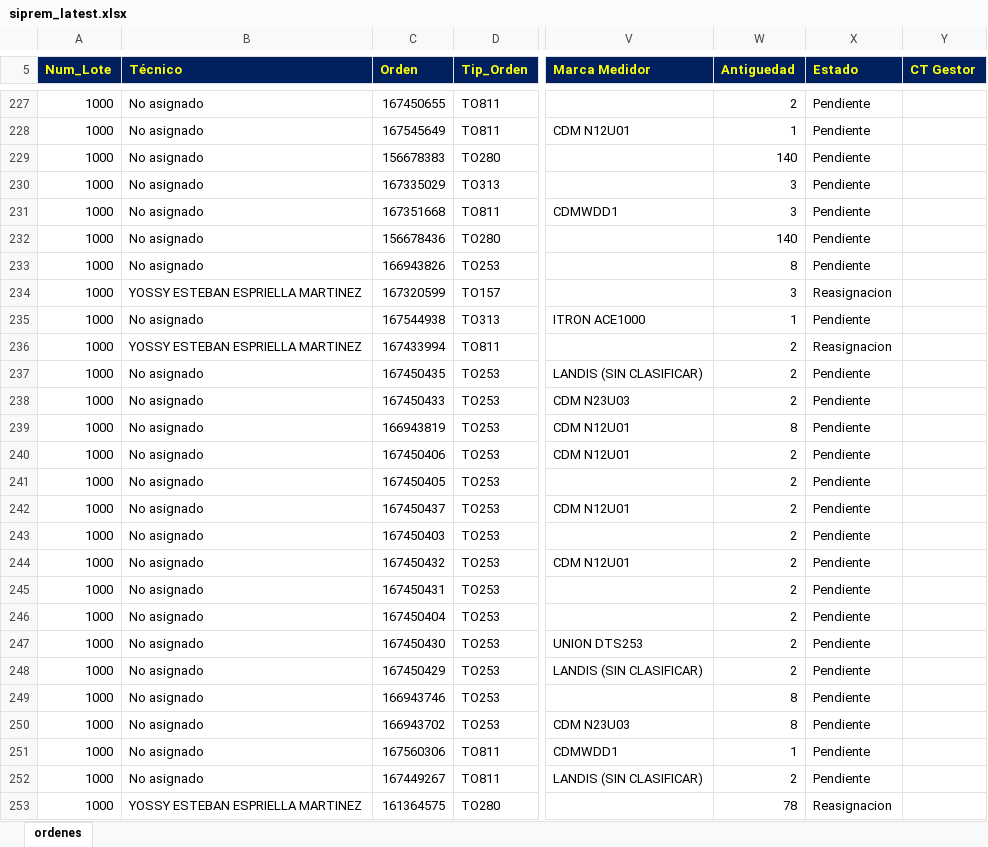
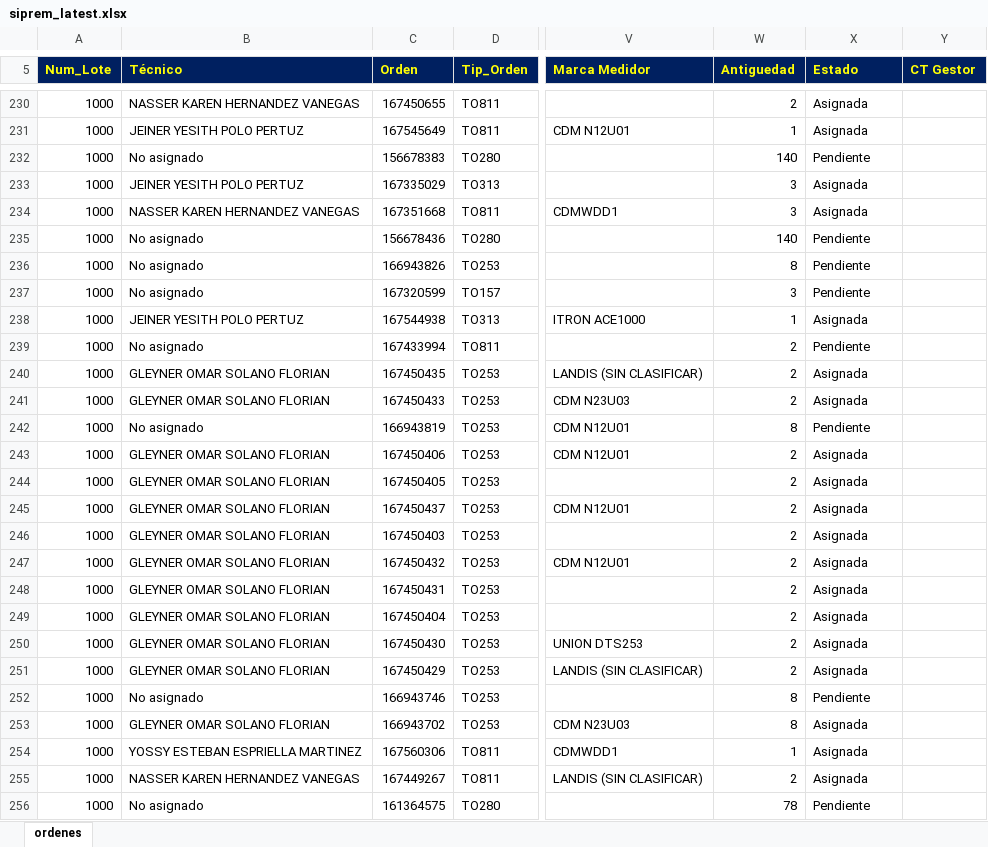
Before and after one commit to vikano27-debug/Dashboard_ING_VOA_Guajira, an Excel workbook: siprem_latest.xlsx, sheet ordenes, drawn as a sheet; only a part is shown, gaps mark what is left out; values as stored, in another font and other column widths than the file's, no borders; addresses are those after the commit; the diff covers the shown part only; the diff names each change by its address in the sheet, - before the commit and + after, or states it on an @@ line.

```diff
--- a/siprem_latest.xlsx (sheet ordenes)
+++ b/siprem_latest.xlsx (sheet ordenes)
-B230 (Técnico): No asignado
+B230 (Técnico): NASSER KAREN HERNANDEZ VANEGAS
-X230:X231 (Estado): Pendiente
+X230:X231 (Estado): Asignada
-B231 (Técnico): No asignado
+B231 (Técnico): JEINER YESITH POLO PERTUZ
-B233 (Técnico): No asignado
+B233 (Técnico): JEINER YESITH POLO PERTUZ
-X233:X234 (Estado): Pendiente
+X233:X234 (Estado): Asignada
-B234 (Técnico): No asignado
+B234 (Técnico): NASSER KAREN HERNANDEZ VANEGAS
-B237 (Técnico): YOSSY ESTEBAN ESPRIELLA MARTINEZ
+B237 (Técnico): No asignado
-X237 (Estado): Reasignacion
+X237 (Estado): Pendiente
-B238 (Técnico): No asignado
+B238 (Técnico): JEINER YESITH POLO PERTUZ
-X238 (Estado): Pendiente
+X238 (Estado): Asignada
-B239 (Técnico): YOSSY ESTEBAN ESPRIELLA MARTINEZ
+B239 (Técnico): No asignado
-X239 (Estado): Reasignacion
+X239 (Estado): Pendiente
-B240:B241 (Técnico): No asignado
+B240:B241 (Técnico): GLEYNER OMAR SOLANO FLORIAN
-X240:X241 (Estado): Pendiente
+X240:X241 (Estado): Asignada
-B243:B251 (Técnico): No asignado
+B243:B251 (Técnico): GLEYNER OMAR SOLANO FLORIAN
-X243:X251 (Estado): Pendiente
+X243:X251 (Estado): Asignada
-B253 (Técnico): No asignado
+B253 (Técnico): GLEYNER OMAR SOLANO FLORIAN
-X253:X255 (Estado): Pendiente
+X253:X255 (Estado): Asignada
-B254 (Técnico): No asignado
+B254 (Técnico): YOSSY ESTEBAN ESPRIELLA MARTINEZ
-B255 (Técnico): No asignado
+B255 (Técnico): NASSER KAREN HERNANDEZ VANEGAS
-B256 (Técnico): YOSSY ESTEBAN ESPRIELLA MARTINEZ
+B256 (Técnico): No asignado
-X256 (Estado): Reasignacion
+X256 (Estado): Pendiente
```
Also changed, not shown: 11 added rows, 2 removed rows and 164 edited cells elsewhere in this sheet.
